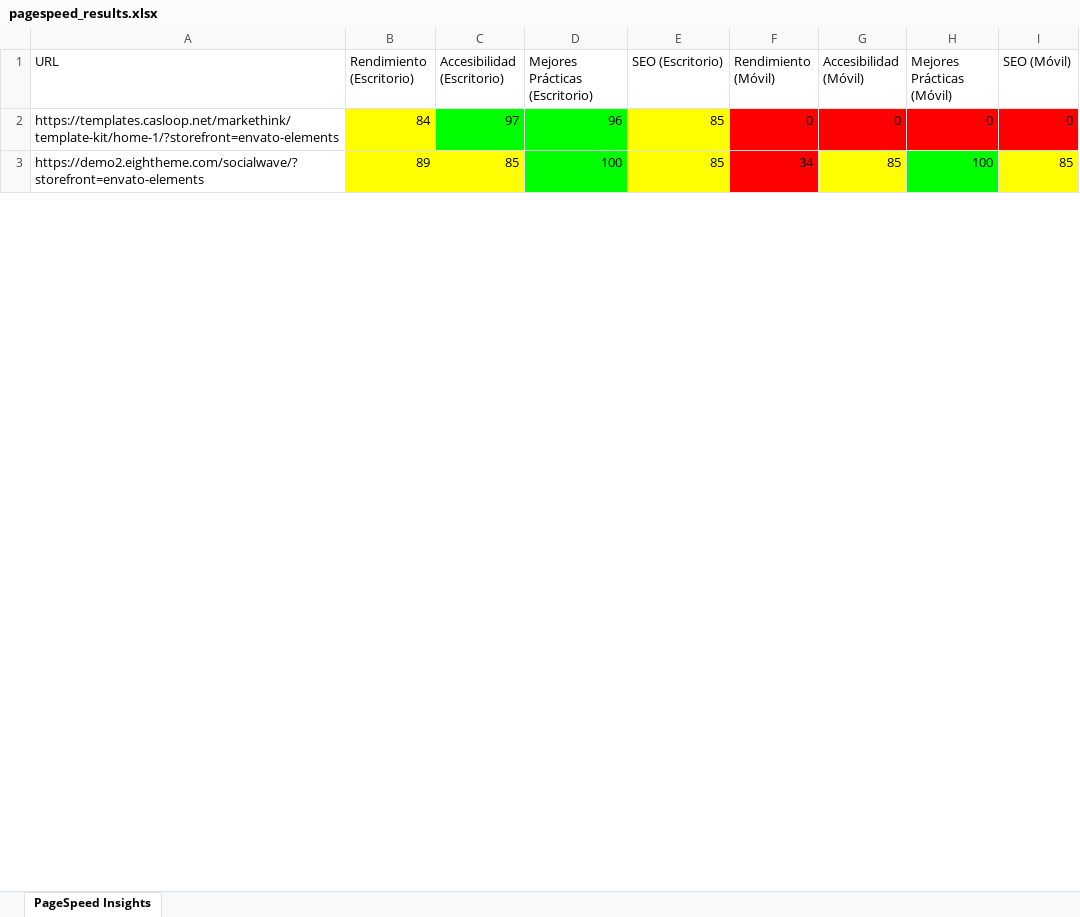
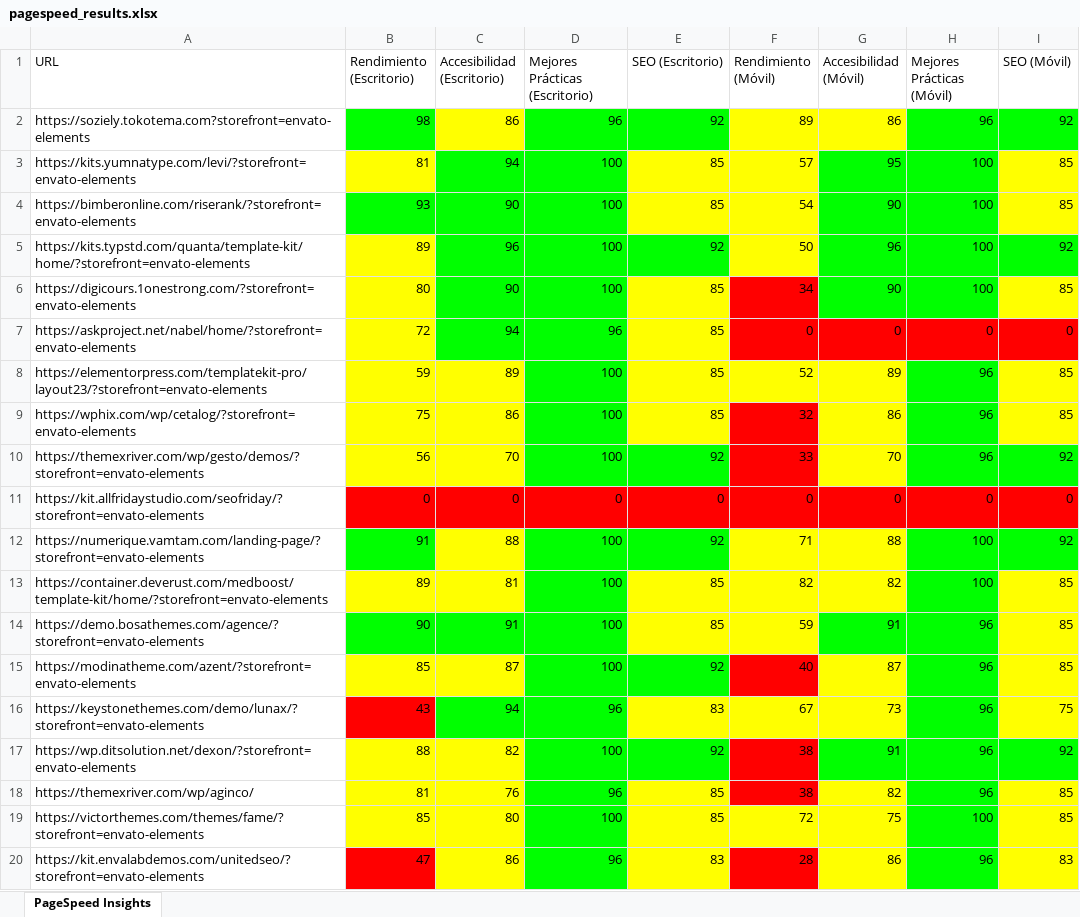
Before and after one commit to ronaldinhoTEC/scraperenvato, an Excel workbook: pagespeed_results.xlsx, sheet PageSpeed Insights, drawn as a sheet; only a part is shown; values as stored, in another font and other column widths than the file's, no borders; addresses are those after the commit; the diff covers the shown part only; the diff names each change by its address in the sheet, - before the commit and + after, or states it on an @@ line.

```diff
--- a/pagespeed_results.xlsx (sheet PageSpeed Insights)
+++ b/pagespeed_results.xlsx (sheet PageSpeed Insights)
+row 2: https://soziely.tokotema.com?storefront=envato-elements | 98 | 86 | 96 | 92 | 89 | 86 | 96 | 92
+row 3: https://kits.yumnatype.com/levi/?storefront=envato-elements | 81 | 94 | 100 | 85 | 57 | 95 | 100 | 85
+row 4: https://bimberonline.com/riserank/?storefront=envato-elements | 93 | 90 | 100 | 85 | 54 | 90 | 100 | 85
+row 5: https://kits.typstd.com/quanta/template-kit/home/?storefront=envato-elements | 89 | 96 | 100 | 92 | 50 | 96 | 100 | 92
+row 6: https://digicours.1onestrong.com/?storefront=envato-elements | 80 | 90 | 100 | 85 | 34 | 90 | 100 | 85
-A7 (URL): https://templates.casloop.net/markethink/template-kit/home-1/?storefront=envato-elements
+A7 (URL): https://askproject.net/nabel/home/?storefront=envato-elements
-B7 (Rendimiento (Escritorio)): 84
+B7 (Rendimiento (Escritorio)): 72
-C7 (Accesibilidad (Escritorio)): 97
+C7 (Accesibilidad (Escritorio)): 94
+row 8: https://elementorpress.com/templatekit-pro/layout23/?storefront=envato-elements | 59 | 89 | 100 | 85 | 52 | 89 | 96 | 85
+row 9: https://wphix.com/wp/cetalog/?storefront=envato-elements | 75 | 86 | 100 | 85 | 32 | 86 | 96 | 85
+row 10: https://themexriver.com/wp/gesto/demos/?storefront=envato-elements | 56 | 70 | 100 | 92 | 33 | 70 | 96 | 92
+row 11: https://kit.allfridaystudio.com/seofriday/?storefront=envato-elements | 0 | 0 | 0 | 0 | 0 | 0 | 0 | 0
+row 12: https://numerique.vamtam.com/landing-page/?storefront=envato-elements | 91 | 88 | 100 | 92 | 71 | 88 | 100 | 92
-A13 (URL): https://demo2.eightheme.com/socialwave/?storefront=envato-elements
+A13 (URL): https://container.deverust.com/medboost/template-kit/home/?storefront=envato-elements
-C13 (Accesibilidad (Escritorio)): 85
+C13 (Accesibilidad (Escritorio)): 81
-F13 (Rendimiento (Móvil)): 34
+F13 (Rendimiento (Móvil)): 82
-F13 fill: #FF0000
+F13 fill: #FFFF00
-G13 (Accesibilidad (Móvil)): 85
+G13 (Accesibilidad (Móvil)): 82
+row 14: https://demo.bosathemes.com/agence/?storefront=envato-elements | 90 | 91 | 100 | 85 | 59 | 91 | 96 | 85
+row 15: https://modinatheme.com/azent/?storefront=envato-elements | 85 | 87 | 100 | 92 | 40 | 87 | 96 | 85
+row 16: https://keystonethemes.com/demo/lunax/?storefront=envato-elements | 43 | 94 | 96 | 83 | 67 | 73 | 96 | 75
+row 17: https://wp.ditsolution.net/dexon/?storefront=envato-elements | 88 | 82 | 100 | 92 | 38 | 91 | 96 | 92
+row 18: https://themexriver.com/wp/aginco/ | 81 | 76 | 96 | 85 | 38 | 82 | 96 | 85
+row 19: https://victorthemes.com/themes/fame/?storefront=envato-elements | 85 | 80 | 100 | 85 | 72 | 75 | 100 | 85
+row 20: https://kit.envalabdemos.com/unitedseo/?storefront=envato-elements | 47 | 86 | 96 | 83 | 28 | 86 | 96 | 83
```
Also changed, not shown: 18 added rows, 12 removed rows, 22 edited cells and cell formats elsewhere in this sheet, 13 other files.
